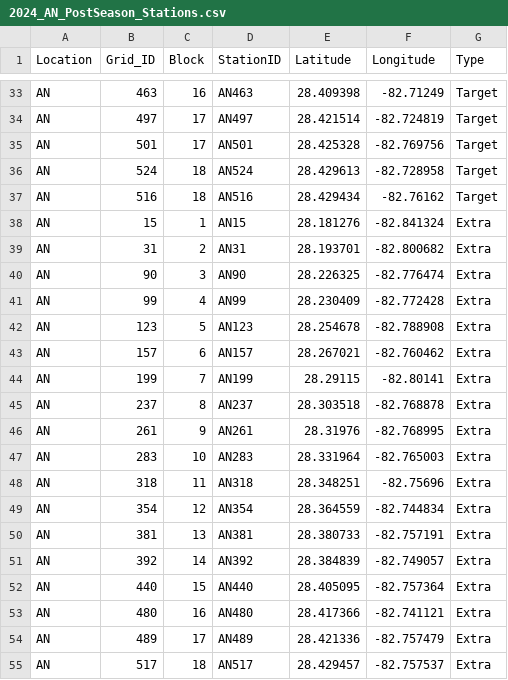
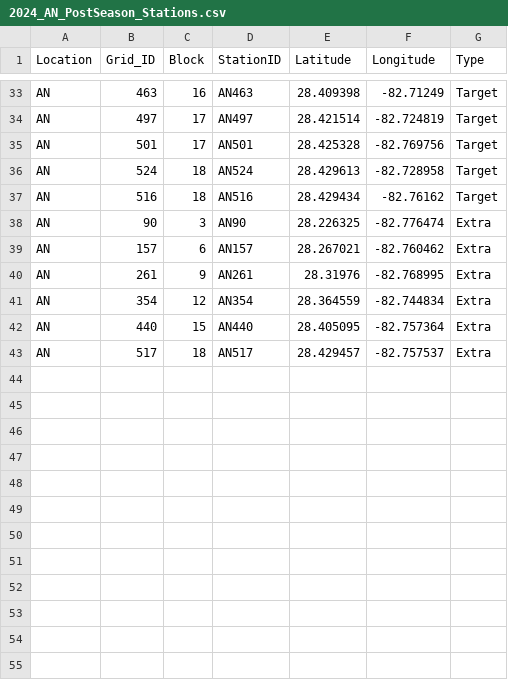
Before and after one commit to E-Levine/Mapping, a CSV file: Scallop_survey/Output/2024_AN_PostSeason_Stations.csv, drawn as a sheet; only a part is shown, gaps mark what is left out; the diff names each change by its address in the sheet, - before the commit and + after, or states it on an @@ line.

Commit message:
Survey mapping
Code updates for simplified code/files.
Adding code for map outputs. Still in process.

```diff
--- a/Scallop_survey/Output/2024_AN_PostSeason_Stations.csv
+++ b/Scallop_survey/Output/2024_AN_PostSeason_Stations.csv
-row 38: AN | 15 | 1 | AN15 | 28.181276 | -82.841324 | Extra
-row 39: AN | 31 | 2 | AN31 | 28.193701 | -82.800682 | Extra
-row 41: AN | 99 | 4 | AN99 | 28.230409 | -82.772428 | Extra
-row 42: AN | 123 | 5 | AN123 | 28.254678 | -82.788908 | Extra
-row 44: AN | 199 | 7 | AN199 | 28.29115 | -82.80141 | Extra
-row 45: AN | 237 | 8 | AN237 | 28.303518 | -82.768878 | Extra
-row 47: AN | 283 | 10 | AN283 | 28.331964 | -82.765003 | Extra
-row 48: AN | 318 | 11 | AN318 | 28.348251 | -82.75696 | Extra
-row 50: AN | 381 | 13 | AN381 | 28.380733 | -82.757191 | Extra
-row 51: AN | 392 | 14 | AN392 | 28.384839 | -82.749057 | Extra
-row 53: AN | 480 | 16 | AN480 | 28.417366 | -82.741121 | Extra
-row 54: AN | 489 | 17 | AN489 | 28.421336 | -82.757479 | Extra
```
Also changed, not shown: 12 other files.
